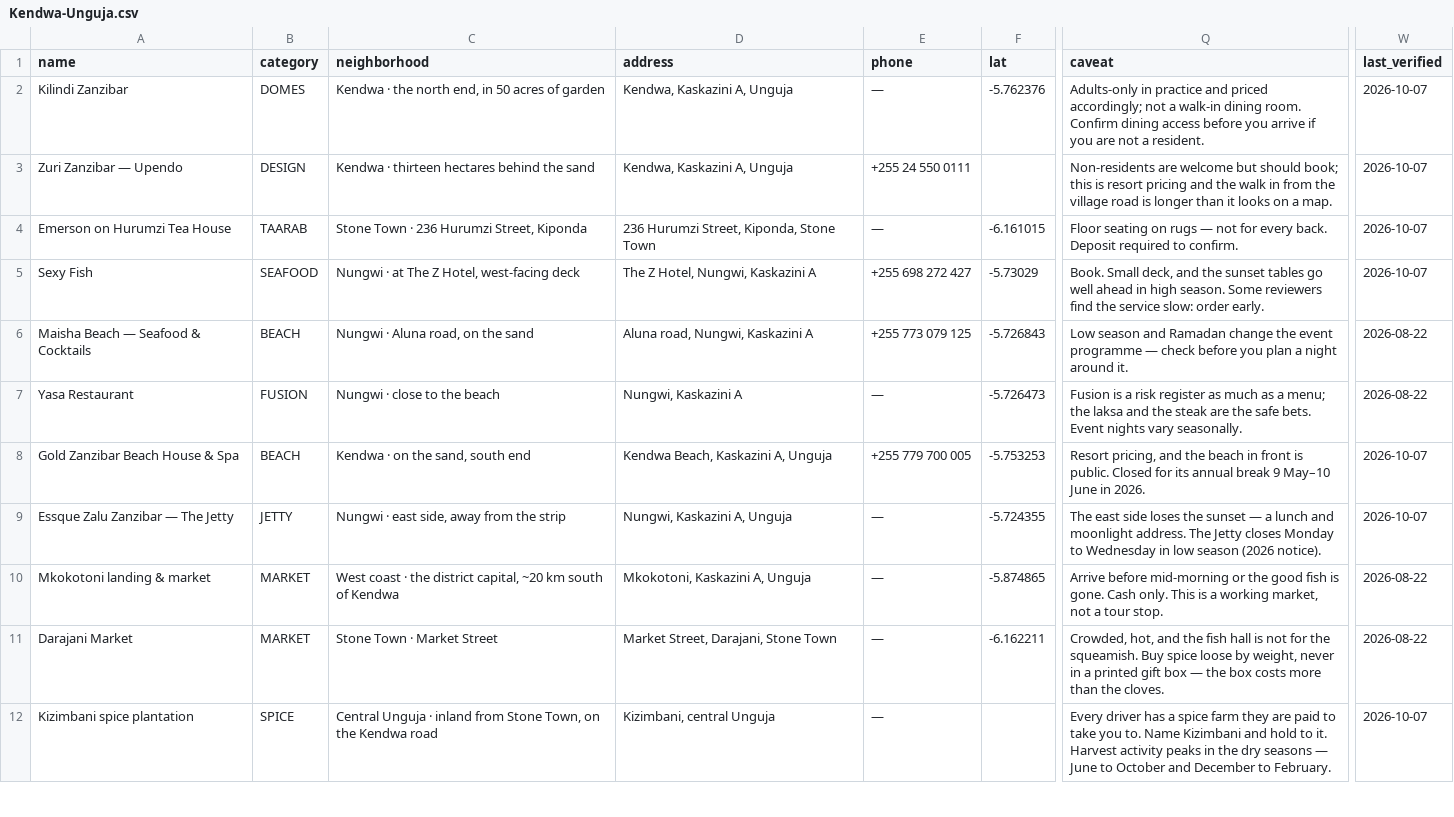
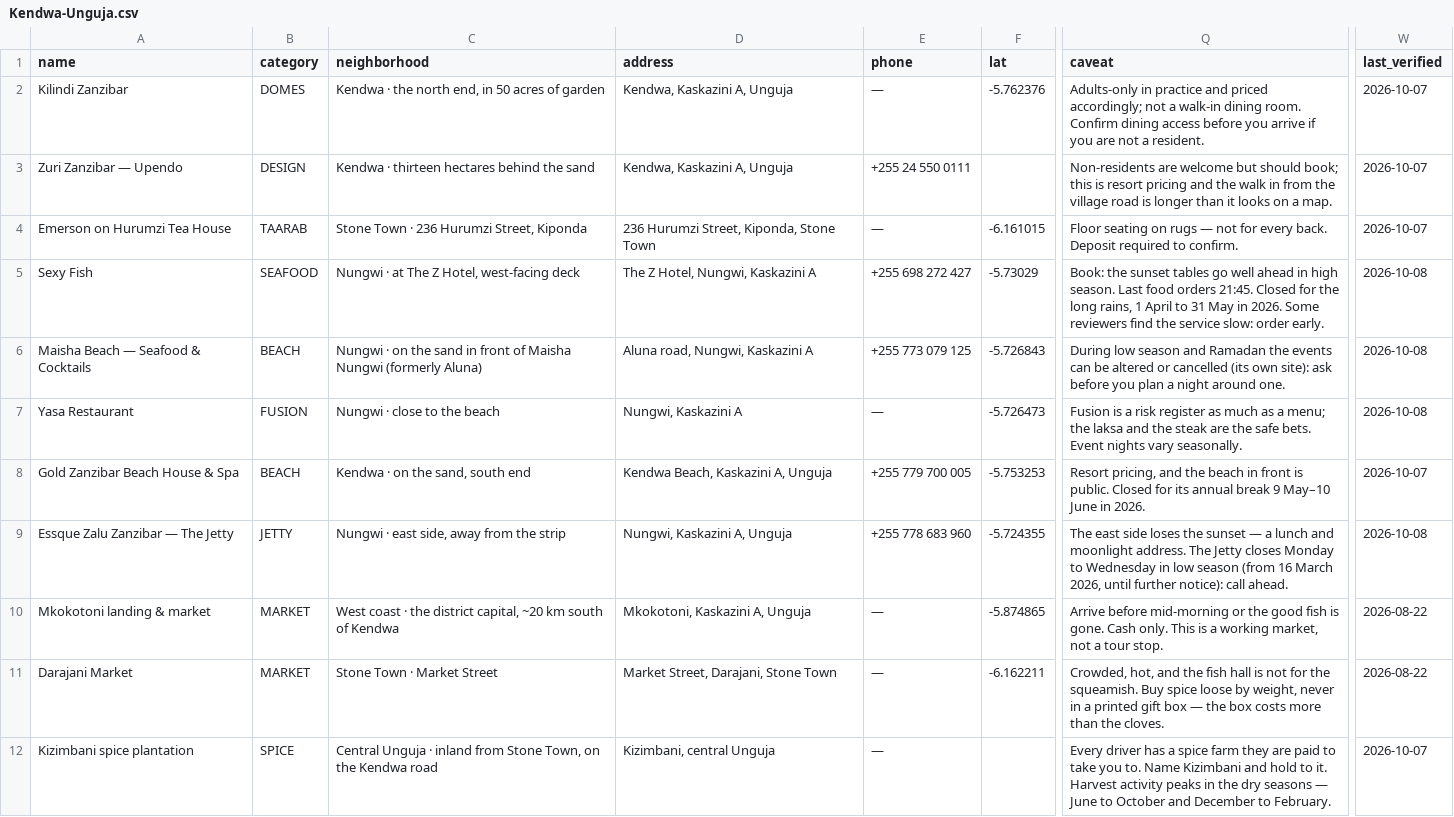
Before and after one commit to rcvbfyfxrm-stack/Littoralicious.com, a CSV file: terroir/csv/Kendwa-Unguja.csv, drawn as a sheet; only a part is shown, gaps mark what is left out; the diff covers the shown part only; the diff names each change by its address in the sheet, - before the commit and + after, or states it on an @@ line.

```diff
--- a/terroir/csv/Kendwa-Unguja.csv
+++ b/terroir/csv/Kendwa-Unguja.csv
-Q5 (caveat): Book. Small deck, and the sunset tables go well ahead in high season. Some reviewers…
+Q5 (caveat): Book: the sunset tables go well ahead in high season. Last food orders 21:45. Closed for the long rains, 1 April to 31 May in 2026. Some reviewers…
-W5 (last_verified): 2026-10-07
+W5 (last_verified): 2026-10-08
-C6 (neighborhood): Nungwi · Aluna road, on the sand
+C6 (neighborhood): Nungwi · on the sand in front of Maisha Nungwi (formerly Aluna)
-Q6 (caveat): Low season and Ramadan change the event programme — check before you plan a night around it.
+Q6 (caveat): During low season and Ramadan the events can be altered or cancelled (its own site): ask before you plan a night around one.
-W6:W7 (last_verified): 2026-08-22
+W6:W7 (last_verified): 2026-10-08
-E9 (phone): —
+E9 (phone): +255 778 683 960
-Q9 (caveat): …low season (2026 notice).
+Q9 (caveat): …low season (from 16 March 2026, until further notice): call ahead.
-W9 (last_verified): 2026-10-07
+W9 (last_verified): 2026-10-08
```
Also changed, not shown: 2 removed rows and 58 edited cells elsewhere in this file, terroir/Kendwa-Unguja/data.csv, 23 other files.
